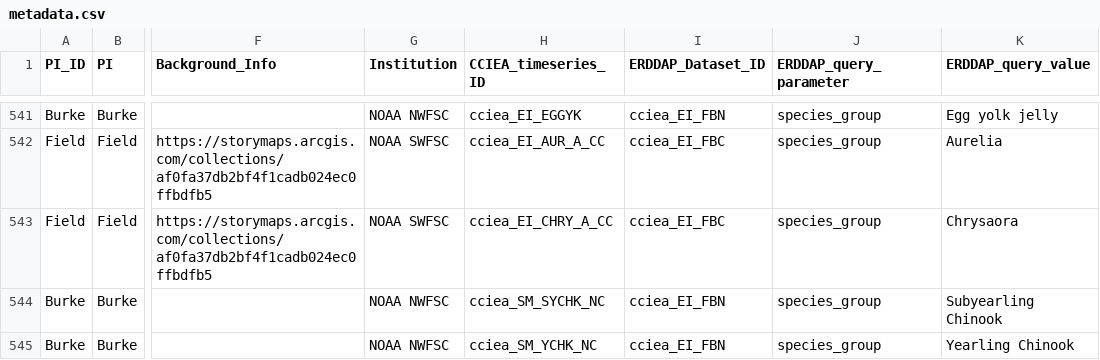
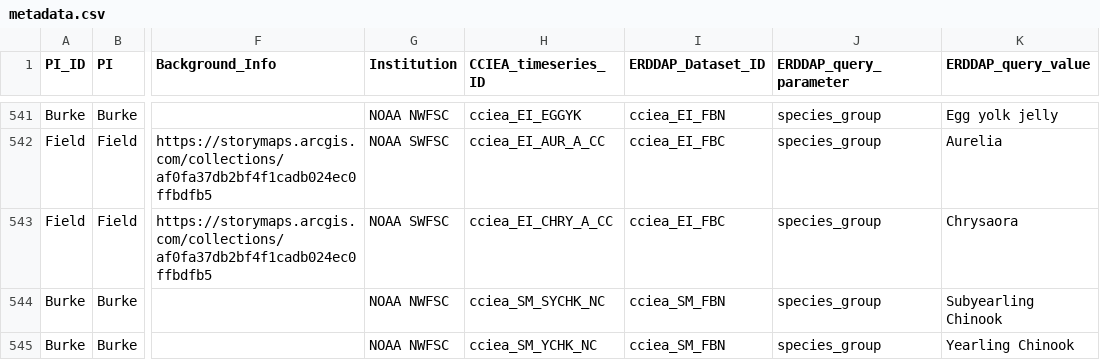
Before and after one commit to CCIEA-esr/ESR-Technical-Documentation-FY2025, a CSV file: metadata.csv, drawn as a sheet; only a part is shown, gaps mark what is left out; the diff covers the shown part only; the diff names each change by its address in the sheet, - before the commit and + after, or states it on an @@ line.

Commit message:
fix metadata to clean up NCC Forage and Juv Salmon
We had Juv Salmon indicators in the metadata spreadsheet twice with different ERDDAP_timeseries_id's

```diff
--- a/metadata.csv
+++ b/metadata.csv
-I544:I545 (ERDDAP_Dataset_ID): cciea_EI_FBN
+I544:I545 (ERDDAP_Dataset_ID): cciea_SM_FBN
```
Also changed, not shown: 2 edited cells elsewhere in this file, 8 other files.
